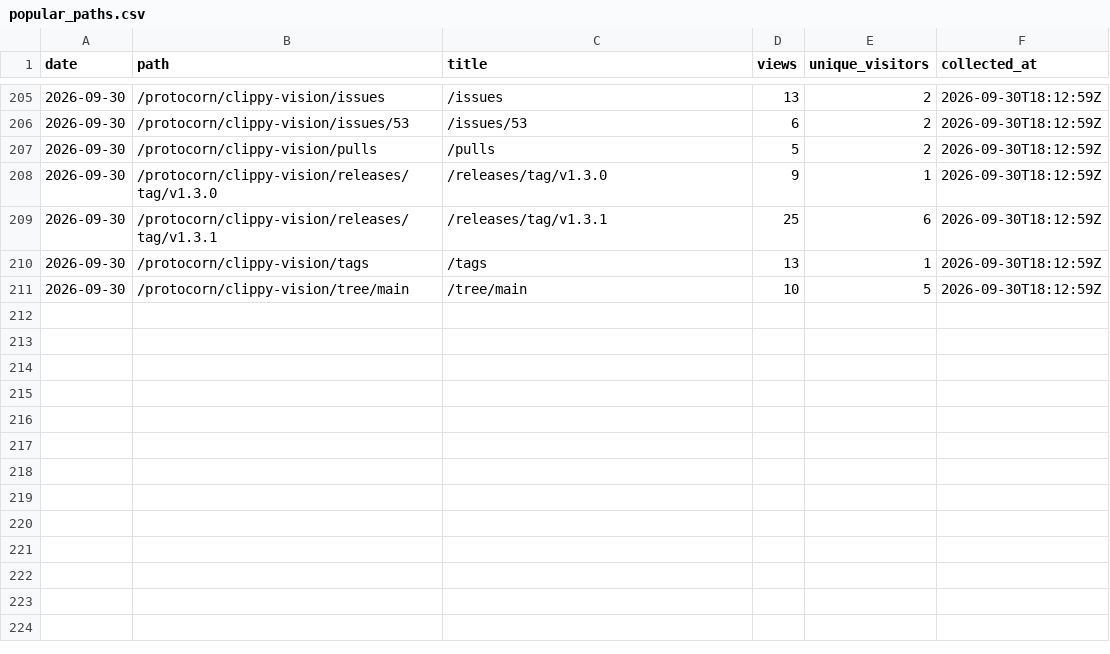
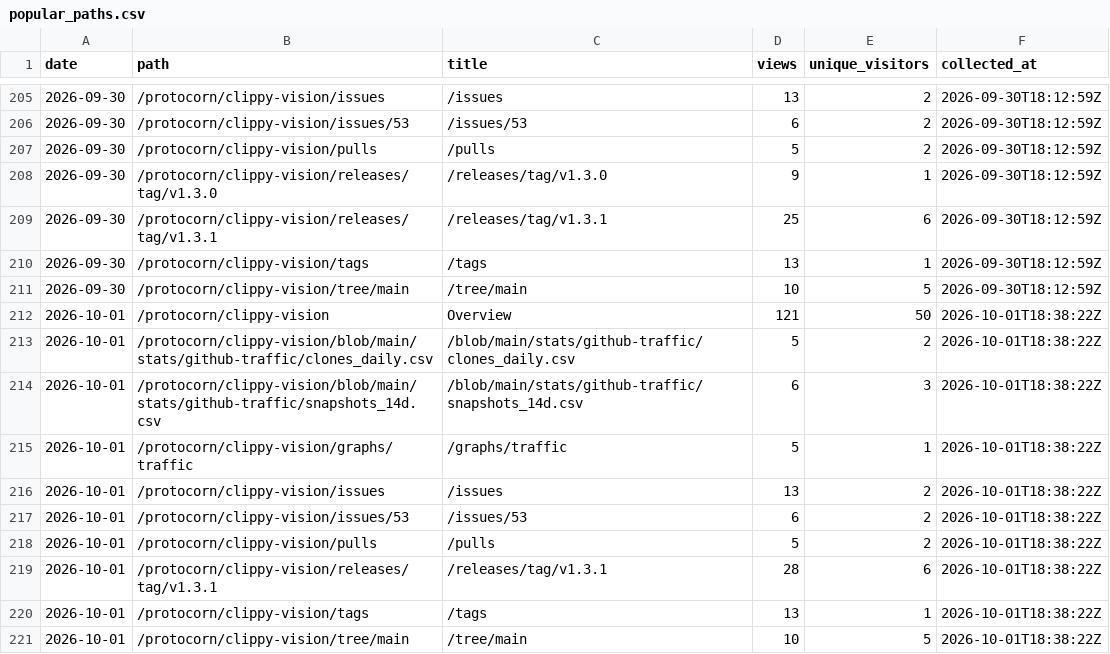
Before and after one commit to protocorn/clippy-vision, a CSV file: stats/github-traffic/popular_paths.csv, drawn as a sheet; only a part is shown, gaps mark what is left out.

```diff
--- a/stats/github-traffic/popular_paths.csv
+++ b/stats/github-traffic/popular_paths.csv
@@ -211 +211,11 @@
 "2026-09-30","/protocorn/clippy-vision/tree/main","/tree/main","10","5","2026-09-30T18:12:59Z"
+"2026-10-01","/protocorn/clippy-vision","Overview","121","50","2026-10-01T18:38:22Z"
+"2026-10-01","/protocorn/clippy-vision/blob/main/stats/github-traffic/clones_daily.csv","/blob/main/stats/github-traffic/clones_daily.csv","5","2","2026-10-01T18:38:22Z"
+"2026-10-01","/protocorn/clippy-vision/blob/main/stats/github-traffic/snapshots_14d.csv","/blob/main/stats/github-traffic/snapshots_14d.csv","6","3","2026-10-01T18:38:22Z"
+"2026-10-01","/protocorn/clippy-vision/graphs/traffic","/graphs/traffic","5","1","2026-10-01T18:38:22Z"
+"2026-10-01","/protocorn/clippy-vision/issues","/issues","13","2","2026-10-01T18:38:22Z"
+"2026-10-01","/protocorn/clippy-vision/issues/53","/issues/53","6","2","2026-10-01T18:38:22Z"
+"2026-10-01","/protocorn/clippy-vision/pulls","/pulls","5","2","2026-10-01T18:38:22Z"
+"2026-10-01","/protocorn/clippy-vision/releases/tag/v1.3.1","/releases/tag/v1.3.1","28","6","2026-10-01T18:38:22Z"
+"2026-10-01","/protocorn/clippy-vision/tags","/tags","13","1","2026-10-01T18:38:22Z"
+"2026-10-01","/protocorn/clippy-vision/tree/main","/tree/main","10","5","2026-10-01T18:38:22Z"
```
Also changed, not shown: stats/github-traffic/clones_daily.csv, stats/github-traffic/referrers.csv, 3 other files.
